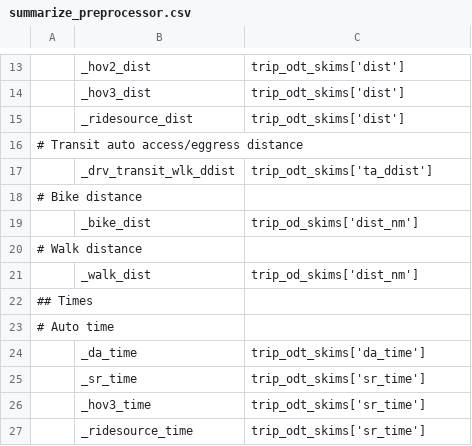
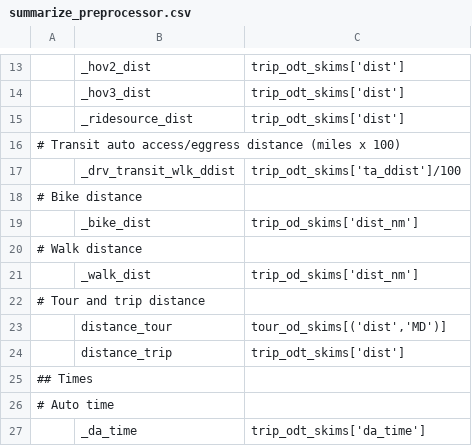
Before and after one commit to wsp-sag/lighthouse, a CSV file: model/configs/summarize_preprocessor.csv, drawn as a sheet; only a part is shown, gaps mark what is left out; the shorter side is filled out with more unchanged rows; the diff covers the shown part only; the diff names each change by its address in the sheet, - before the commit and + after, or states it on an @@ line.

```diff
--- a/model/configs/summarize_preprocessor.csv
+++ b/model/configs/summarize_preprocessor.csv
-A16: # Transit auto access/eggress distance
+A16: # Transit auto access/eggress distance (miles x 100)
-C17: trip_odt_skims['ta_ddist']
+C17: trip_odt_skims['ta_ddist']/100
+row 22: # Tour and trip distance
+row 23:  | distance_tour | tour_od_skims[('dist','MD')]
+row 24:  | distance_trip | trip_odt_skims['dist']
```
Also changed, not shown: 12 edited cells elsewhere in this file, model/configs/summarize.csv, 1 other file.
